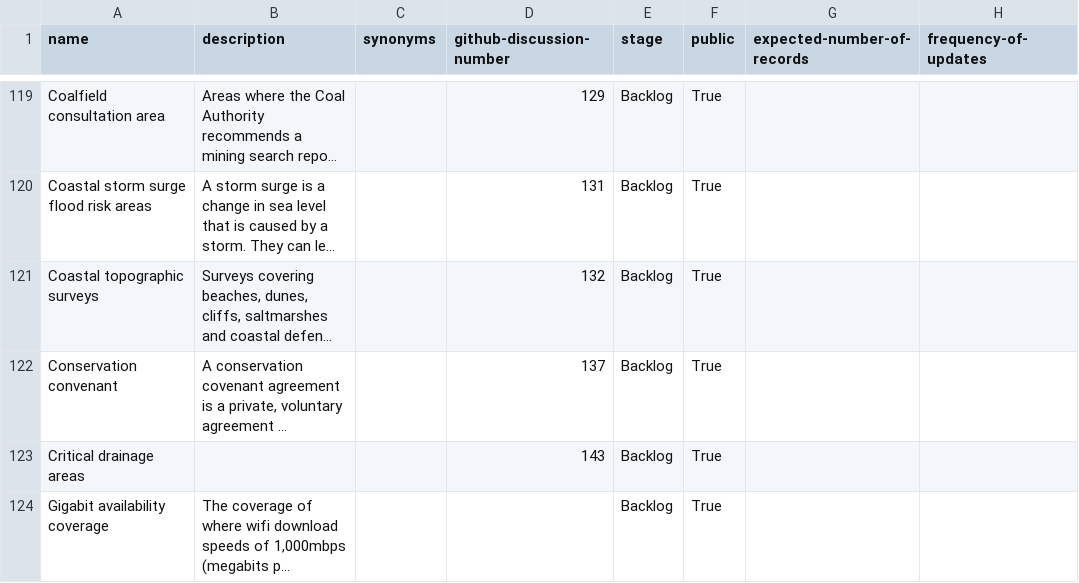
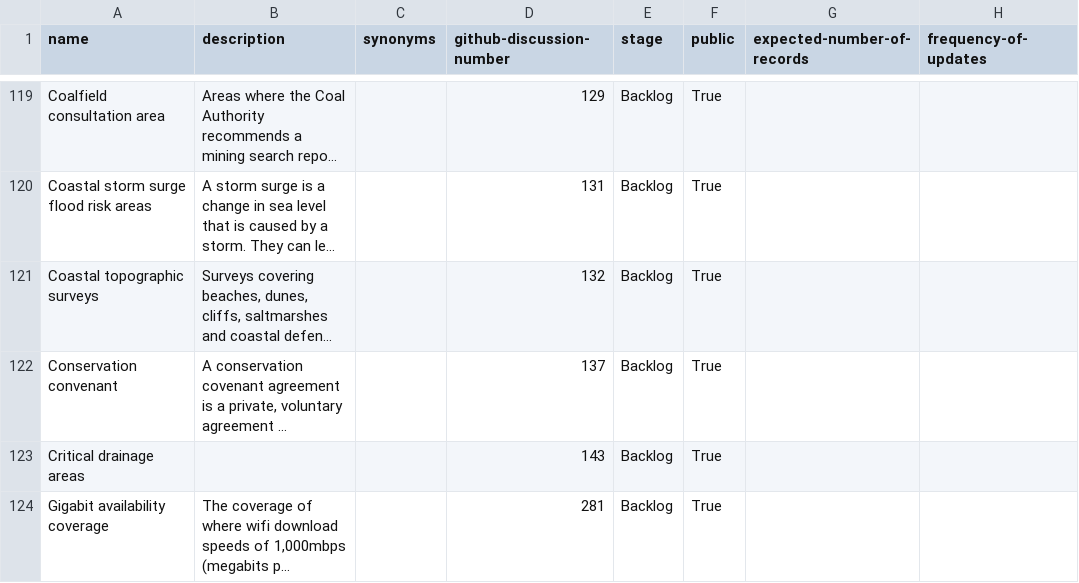
Before and after one commit to digital-land/planning-data-design, a CSV file: data/planning-considerations.csv, drawn as a sheet; only a part is shown, gaps mark what is left out; long unchanged cells end in …; the diff covers the shown part only; the diff names each change by its address in the sheet, - before the commit and + after, or states it on an @@ line.

```diff
--- a/data/planning-considerations.csv
+++ b/data/planning-considerations.csv
-D124 (github-discussion-number): (empty)
+D124 (github-discussion-number): 281
```
Also changed, not shown: 2 added rows and 2 removed rows elsewhere in this file.
